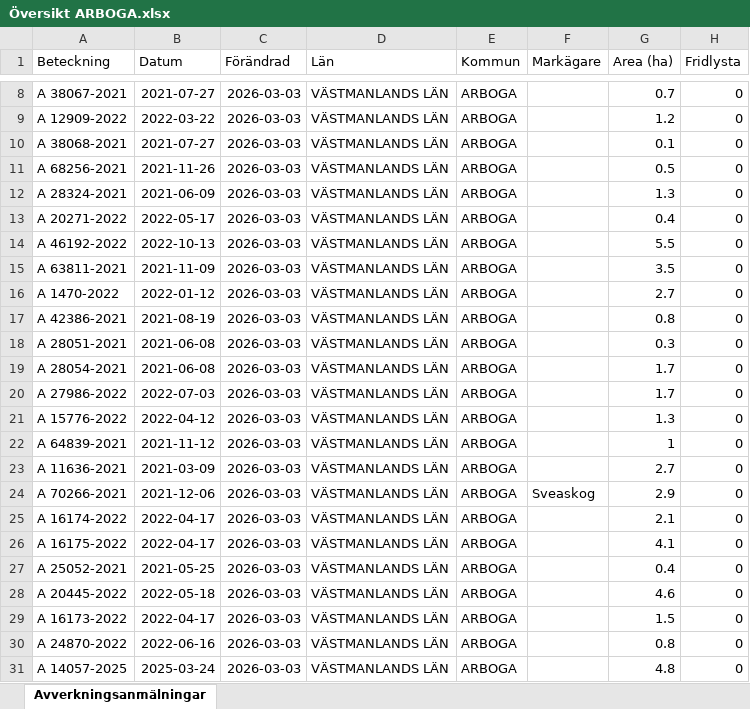
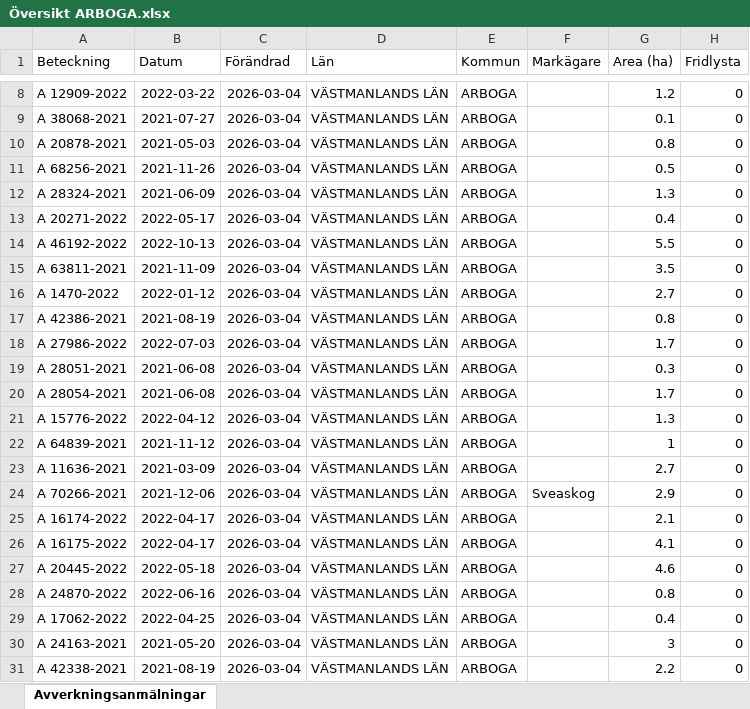
Before and after one commit to klasma/Logging_1984, an Excel workbook: Översikt ARBOGA.xlsx, sheet Avverkningsanmälningar, drawn as a sheet; only a part is shown, gaps mark what is left out; values as stored, in another font and other column widths than the file's, no borders; the diff covers the shown part only; the diff names each change by its address in the sheet, - before the commit and + after, or states it on an @@ line.

```diff
--- a/Översikt ARBOGA.xlsx (sheet Avverkningsanmälningar)
+++ b/Översikt ARBOGA.xlsx (sheet Avverkningsanmälningar)
-A8 (Beteckning): A 38067-2021
+A8 (Beteckning): A 12909-2022
-B8 (Datum): 2021-07-27
+B8 (Datum): 2022-03-22
-C8:C31 (Förändrad): 2026-03-03
+C8:C31 (Förändrad): 2026-03-04
-G8 (Area (ha)): 0.7
+G8 (Area (ha)): 1.2
-A9 (Beteckning): A 12909-2022
+A9 (Beteckning): A 38068-2021
-B9 (Datum): 2022-03-22
+B9 (Datum): 2021-07-27
-G9 (Area (ha)): 1.2
+G9 (Area (ha)): 0.1
-A10 (Beteckning): A 38068-2021
+A10 (Beteckning): A 20878-2021
-B10 (Datum): 2021-07-27
+B10 (Datum): 2021-05-03
-G10 (Area (ha)): 0.1
+G10 (Area (ha)): 0.8
-A18 (Beteckning): A 28051-2021
+A18 (Beteckning): A 27986-2022
-B18 (Datum): 2021-06-08
+B18 (Datum): 2022-07-03
-G18 (Area (ha)): 0.3
+G18 (Area (ha)): 1.7
-A19 (Beteckning): A 28054-2021
+A19 (Beteckning): A 28051-2021
-G19 (Area (ha)): 1.7
+G19 (Area (ha)): 0.3
-A20 (Beteckning): A 27986-2022
+A20 (Beteckning): A 28054-2021
-B20 (Datum): 2022-07-03
+B20 (Datum): 2021-06-08
-A27 (Beteckning): A 25052-2021
+A27 (Beteckning): A 20445-2022
-B27 (Datum): 2021-05-25
+B27 (Datum): 2022-05-18
-G27 (Area (ha)): 0.4
+G27 (Area (ha)): 4.6
-A28 (Beteckning): A 20445-2022
+A28 (Beteckning): A 24870-2022
-B28 (Datum): 2022-05-18
+B28 (Datum): 2022-06-16
-G28 (Area (ha)): 4.6
+G28 (Area (ha)): 0.8
-A29 (Beteckning): A 16173-2022
+A29 (Beteckning): A 17062-2022
-B29 (Datum): 2022-04-17
+B29 (Datum): 2022-04-25
-G29 (Area (ha)): 1.5
+G29 (Area (ha)): 0.4
-A30 (Beteckning): A 24870-2022
+A30 (Beteckning): A 24163-2021
-B30 (Datum): 2022-06-16
+B30 (Datum): 2021-05-20
-G30 (Area (ha)): 0.8
+G30 (Area (ha)): 3
-A31 (Beteckning): A 14057-2025
+A31 (Beteckning): A 42338-2021
-B31 (Datum): 2025-03-24
+B31 (Datum): 2021-08-19
-G31 (Area (ha)): 4.8
+G31 (Area (ha)): 2.2
```
Also changed, not shown: 753 edited cells elsewhere in this sheet, artfynd/A 17706-2025 artfynd.xlsx, artfynd/A 20064-2024 artfynd.xlsx, 26 other files.
